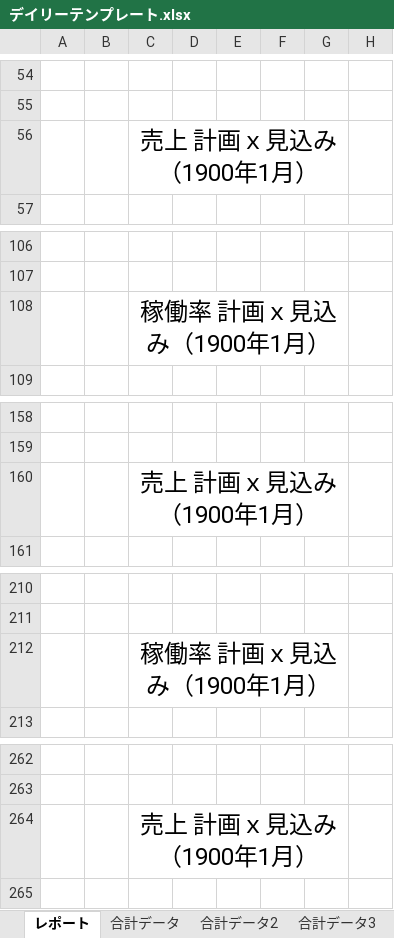
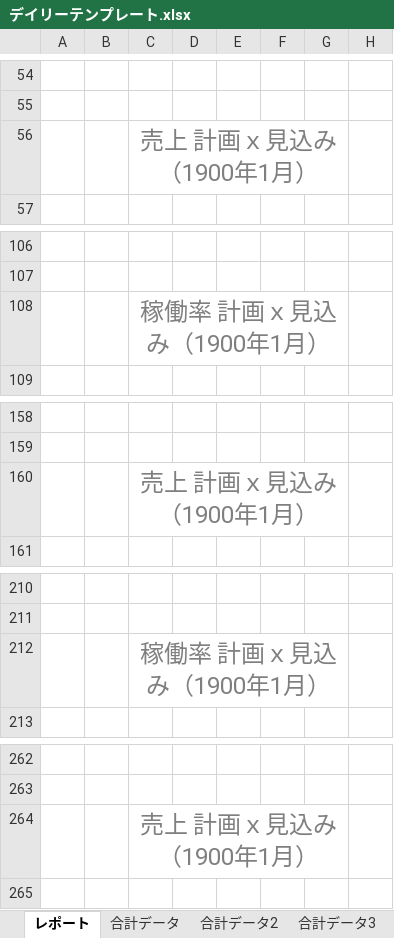
Before and after one commit to yonaka0406/rht-hotel-copy, an Excel workbook: api/components/デイリーテンプレート.xlsx, sheet レポート, drawn as a sheet; only a part is shown, gaps mark what is left out; values as stored, in another font and other column widths than the file's, no borders; charts and pictures and conditional formats not drawn; the diff covers the shown part only; the diff names each change by its address in the sheet, - before the commit and + after, or states it on an @@ line.

```diff
--- a/api/components/デイリーテンプレート.xlsx (sheet レポート)
+++ b/api/components/デイリーテンプレート.xlsx (sheet レポート)
-C56 text colour: black
+C56 text colour: #7F7F7F
-C108 text colour: black
+C108 text colour: #7F7F7F
-C160 text colour: black
+C160 text colour: #7F7F7F
-C212 text colour: black
+C212 text colour: #7F7F7F
-C264 text colour: black
+C264 text colour: #7F7F7F
```
Also changed, not shown: cell formats elsewhere in this sheet, sheet 合計データ, sheet 合計データ3, sheet 合計データ2, 2 other files.
